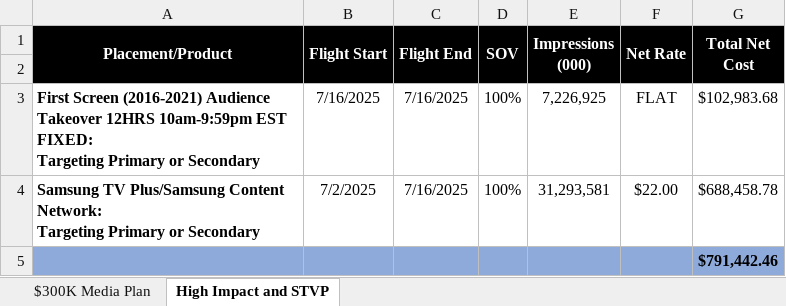
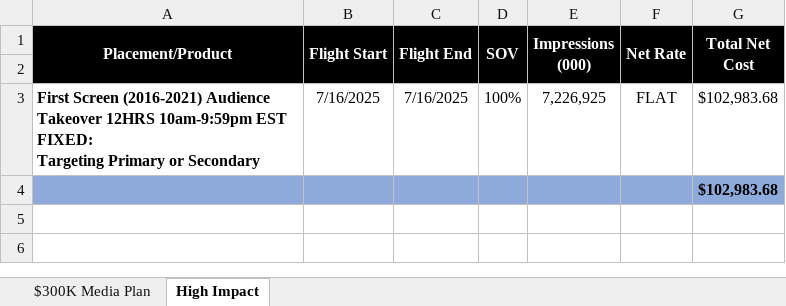
Before and after one commit to priyanshujain2002/EXCEL-ANALYZER, an Excel workbook: knowledge/Copy of South Park S27 - Samsung RFP 5.9.xlsx, sheet High Impact, drawn as a sheet; values as stored, in another font and other column widths than the file's, no borders; charts and pictures not drawn; removed rows and columns are numbered as before the commit, all else as after; ↵ is a line break in a cell; the diff names each change by its address in the sheet, - before the commit and + after, or states it on an @@ line.

```diff
--- a/knowledge/Copy of South Park S27 - Samsung RFP 5.9.xlsx (sheet High Impact)
+++ b/knowledge/Copy of South Park S27 - Samsung RFP 5.9.xlsx (sheet High Impact)
-sheet tab: High Impact and STVP
+sheet tab: High Impact
-row 4: Samsung TV Plus/Samsung Content Network: ↵ Targeting Primary or Secondary | 7/2/2025 | 7/16/2025 | 100% | 31,293,581 | $22.00 | $688,458.78
-G4 (Total Net Cost): $791,442.46
+G4 (Total Net Cost): $102,983.68
```
Also changed, not shown: knowledge/Copy of USA_ The Rainmaker_RFP Template 5.5.xlsx, 3 other files.
